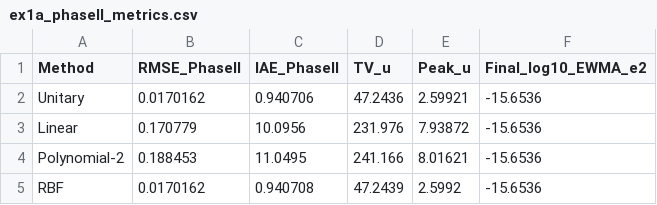
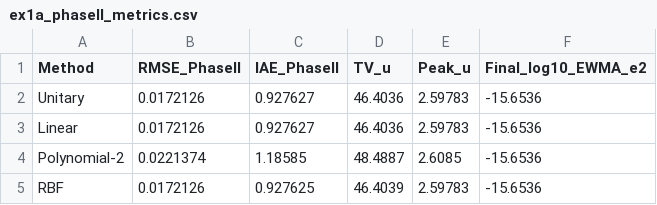
Before and after one commit to tamwng/tam-control-toolbox, a CSV file: brlspc/csm/ex1/ex1a/tables/ex1a_phaseII_metrics.csv, drawn as a sheet.

```diff
--- a/brlspc/csm/ex1/ex1a/tables/ex1a_phaseII_metrics.csv
+++ b/brlspc/csm/ex1/ex1a/tables/ex1a_phaseII_metrics.csv
@@ -1,5 +1,5 @@
 Method,RMSE_PhaseII,IAE_PhaseII,TV_u,Peak_u,Final_log10_EWMA_e2
-Unitary,0.0170162,0.940706,47.2436,2.59921,-15.6536
-Linear,0.170779,10.0956,231.976,7.93872,-15.6536
-Polynomial-2,0.188453,11.0495,241.166,8.01621,-15.6536
-RBF,0.0170162,0.940708,47.2439,2.5992,-15.6536
+Unitary,0.0172126,0.927627,46.4036,2.59783,-15.6536
+Linear,0.0172126,0.927627,46.4036,2.59783,-15.6536
+Polynomial-2,0.0221374,1.18585,48.4887,2.6085,-15.6536
+RBF,0.0172126,0.927625,46.4039,2.59783,-15.6536
```
Also changed, not shown: 11 other files.
